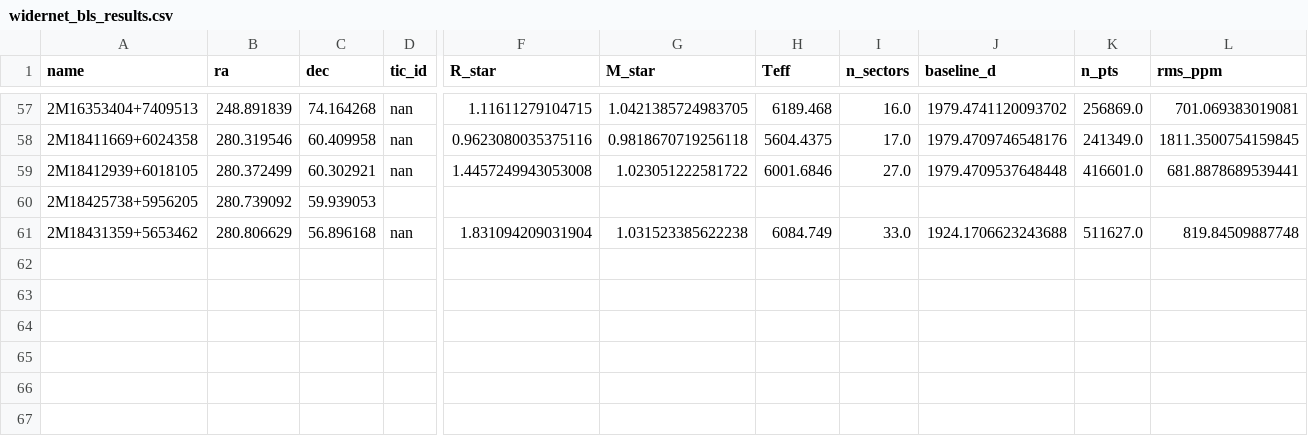
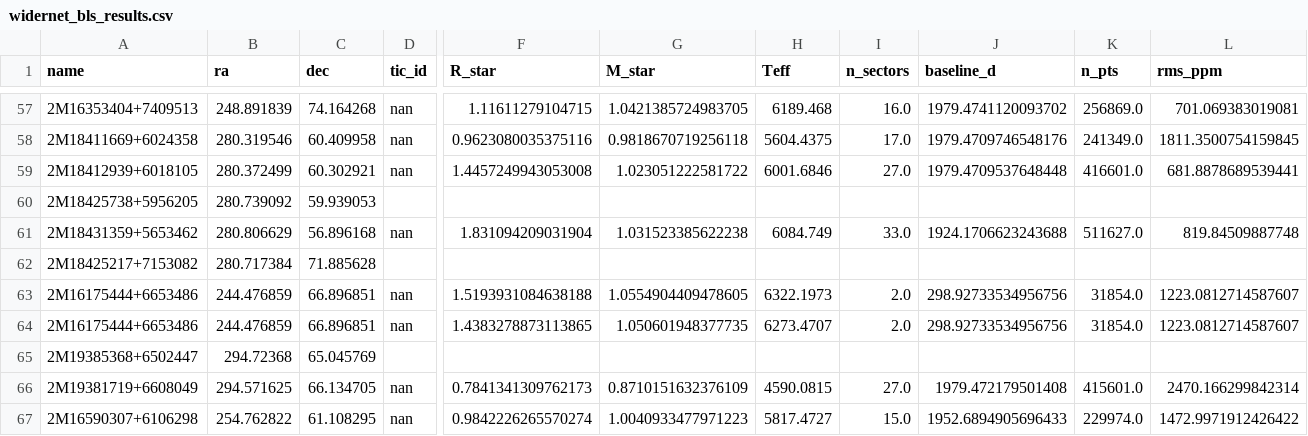
Before and after one commit to Raynergy-svg/ccr-coherent-capture-theory, a CSV file: widernet_bls_results.csv, drawn as a sheet; only a part is shown, gaps mark what is left out; rows hold the shown columns only; the diff names each change by its address in the sheet, - before the commit and + after, or states it on an @@ line.

```diff
--- a/widernet_bls_results.csv
+++ b/widernet_bls_results.csv
+row 62: 2M18425217+7153082 | 280.717384 | 71.885628
+row 63: 2M16175444+6653486 | 244.476859 | 66.896851 | nan | 1.5193931084638188 | 1.0554904409478605 | 6322.1973 | 2.0 | 298.92733534956756 | 31854.0 | 1223.0812714587607
+row 64: 2M16175444+6653486 | 244.476859 | 66.896851 | nan | 1.4383278873113865 | 1.050601948377735 | 6273.4707 | 2.0 | 298.92733534956756 | 31854.0 | 1223.0812714587607
+row 65: 2M19385368+6502447 | 294.72368 | 65.045769
+row 66: 2M19381719+6608049 | 294.571625 | 66.134705 | nan | 0.7841341309762173 | 0.8710151632376109 | 4590.0815 | 27.0 | 1979.472179501408 | 415601.0 | 2470.166299842314
+row 67: 2M16590307+6106298 | 254.762822 | 61.108295 | nan | 0.9842226265570274 | 1.0040933477971223 | 5817.4727 | 15.0 | 1952.6894905696433 | 229974.0 | 1472.9971912426422
```
Also changed, not shown: 2 other files.
